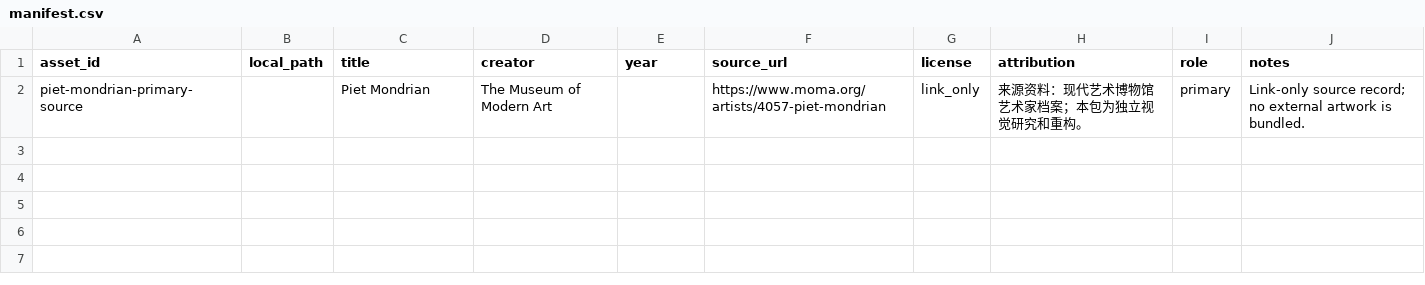
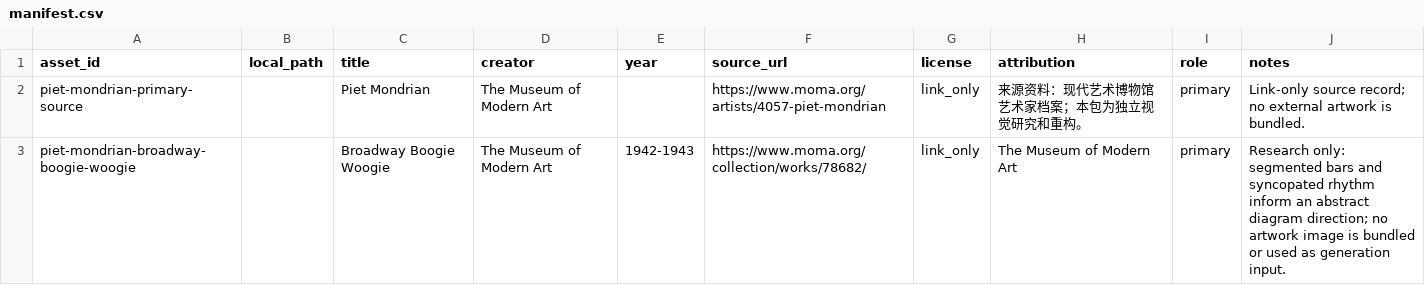
Before and after one commit to ZhouYinLong-lab/OhMyStyle, a CSV file: style-packages/artists/piet-mondrian/references/manifest.csv, drawn as a sheet; the diff names each change by its address in the sheet, - before the commit and + after, or states it on an @@ line.

Commit message:
feat: register Mondrian art direction

```diff
--- a/style-packages/artists/piet-mondrian/references/manifest.csv
+++ b/style-packages/artists/piet-mondrian/references/manifest.csv
+row 3: piet-mondrian-broadway-boogie-woogie |  | Broadway Boogie Woogie | The Museum of Modern Art | 1942-1943 | https://www.moma.org/collection/works/78682/ | link_only | The Museum of Modern Art | primary | Research only: segmented bars and syncopated rhythm inform an abstract diagram direction; no artwork image is bundled or used as generation input.
```
Also changed, not shown: 14 other files.
